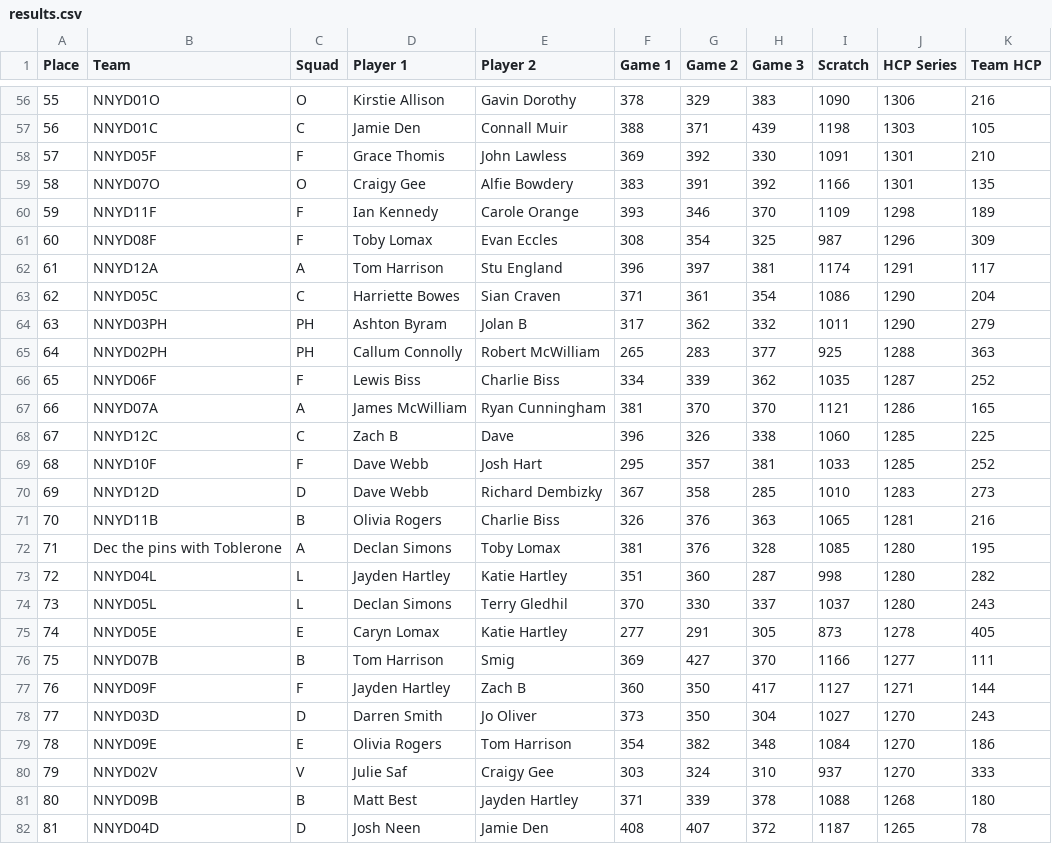
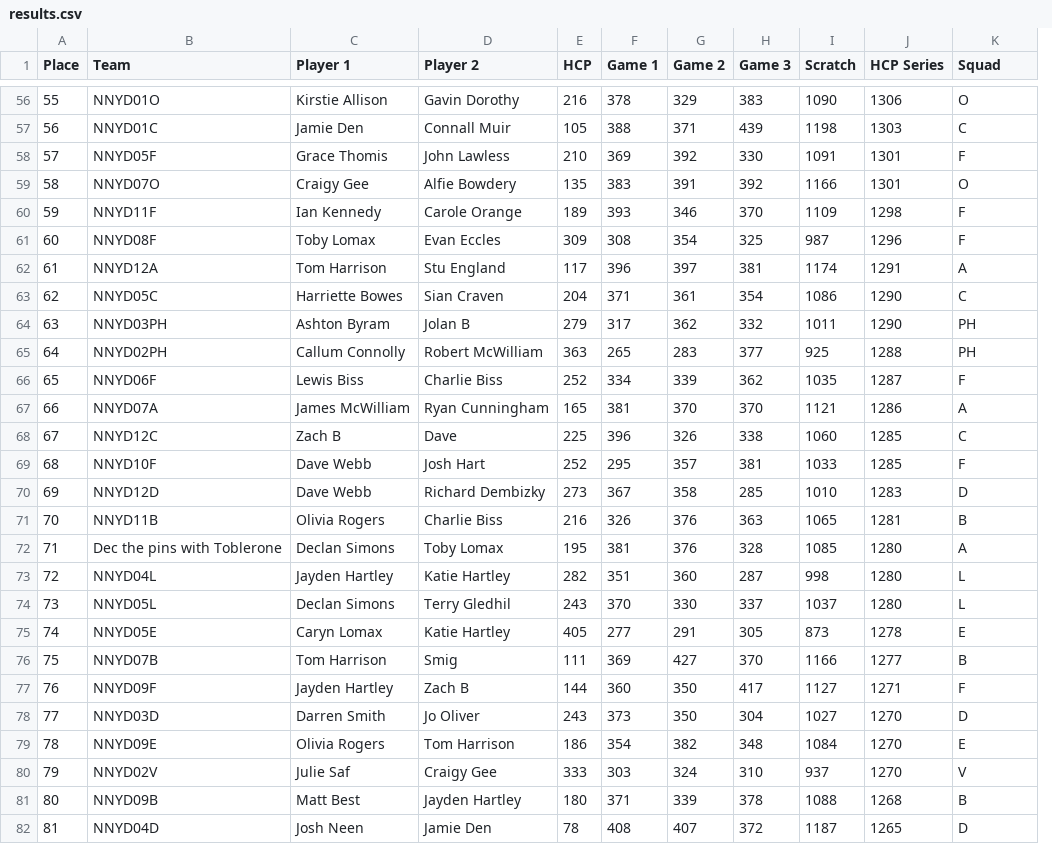
Before and after one commit to harrytwright/events.gobwlng.uk, a CSV file: data/events/new-years-doubles/2026/results.csv, drawn as a sheet; only a part is shown, gaps mark what is left out; removed rows and columns are numbered as before the commit, all else as after; the diff covers the shown part only; the diff names each change by its address in the sheet, - before the commit and + after, or states it on an @@ line.

Commit message:
fix(data): Adjust column names
Signed-off-by: harrytwright <haroldtomwright@gmail.com>

```diff
--- a/data/events/new-years-doubles/2026/results.csv
+++ b/data/events/new-years-doubles/2026/results.csv
-column C (Squad), rows 56-82: O | C | F | O | F | F | A | C | PH | PH | F | A | C | F | D | B | A | L | L | E | B | F | D | E | V | B | D
+column E (HCP), rows 56-82: 216 | 105 | 210 | 135 | 189 | 309 | 117 | 204 | 279 | 363 | 252 | 165 | 225 | 252 | 273 | 216 | 195 | 282 | 243 | 405 | 111 | 144 | 243 | 186 | 333 | 180 | 78
-K1: Team HCP
+K1: Squad
-K56 (Squad): 216
+K56 (Squad): O
-K57 (Squad): 105
+K57 (Squad): C
-K58 (Squad): 210
+K58 (Squad): F
-K59 (Squad): 135
+K59 (Squad): O
-K60 (Squad): 189
+K60 (Squad): F
-K61 (Squad): 309
+K61 (Squad): F
-K62 (Squad): 117
+K62 (Squad): A
-K63 (Squad): 204
+K63 (Squad): C
-K64 (Squad): 279
+K64 (Squad): PH
-K65 (Squad): 363
+K65 (Squad): PH
-K66 (Squad): 252
+K66 (Squad): F
-K67 (Squad): 165
+K67 (Squad): A
-K68 (Squad): 225
+K68 (Squad): C
-K69 (Squad): 252
+K69 (Squad): F
-K70 (Squad): 273
+K70 (Squad): D
-K71 (Squad): 216
+K71 (Squad): B
-K72 (Squad): 195
+K72 (Squad): A
-K73 (Squad): 282
+K73 (Squad): L
-K74 (Squad): 243
+K74 (Squad): L
-K75 (Squad): 405
+K75 (Squad): E
-K76 (Squad): 111
+K76 (Squad): B
-K77 (Squad): 144
+K77 (Squad): F
-K78 (Squad): 243
+K78 (Squad): D
-K79 (Squad): 186
+K79 (Squad): E
-K80 (Squad): 333
+K80 (Squad): V
-K81 (Squad): 180
+K81 (Squad): B
-K82 (Squad): 78
+K82 (Squad): D
```
Also changed, not shown: 82 edited cells elsewhere in this file, 4 other files.
